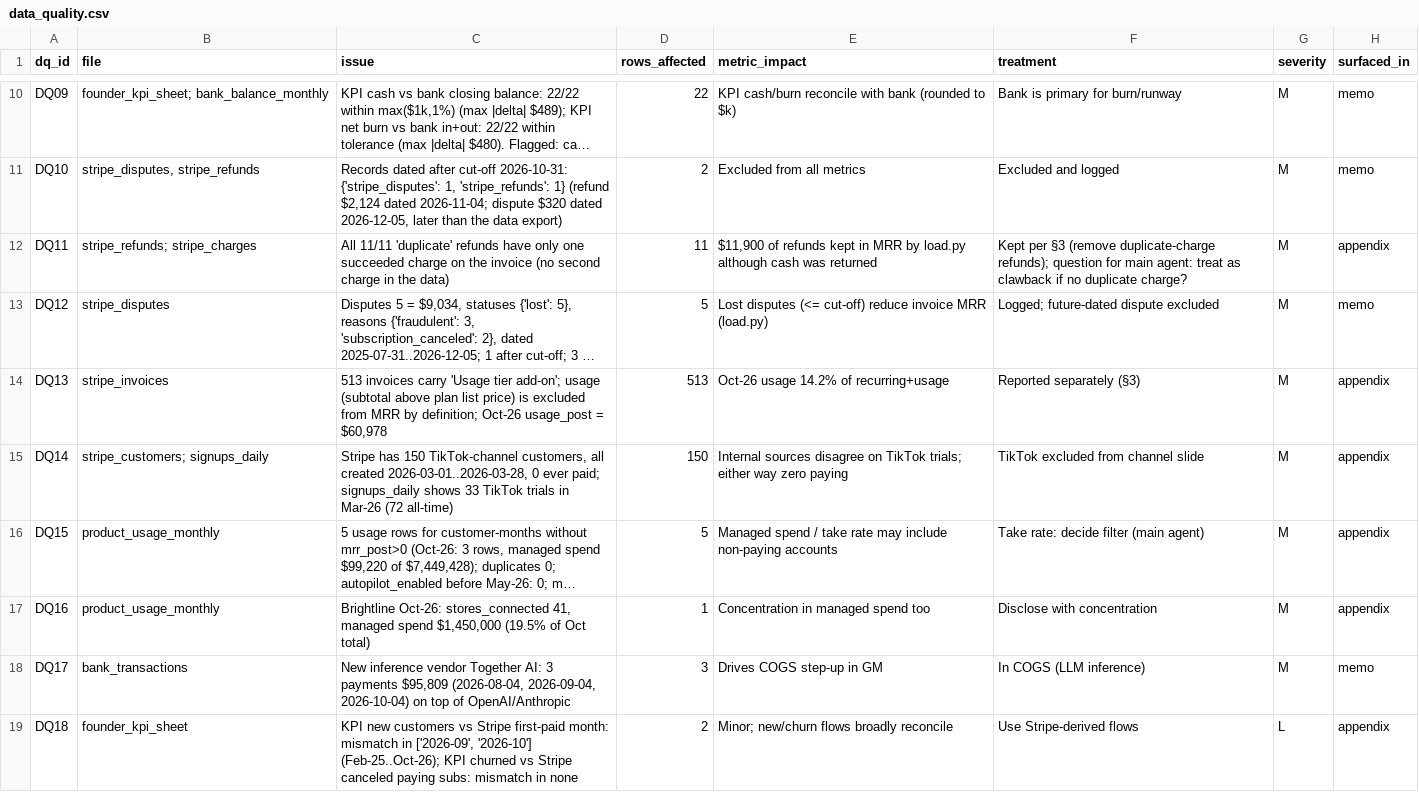
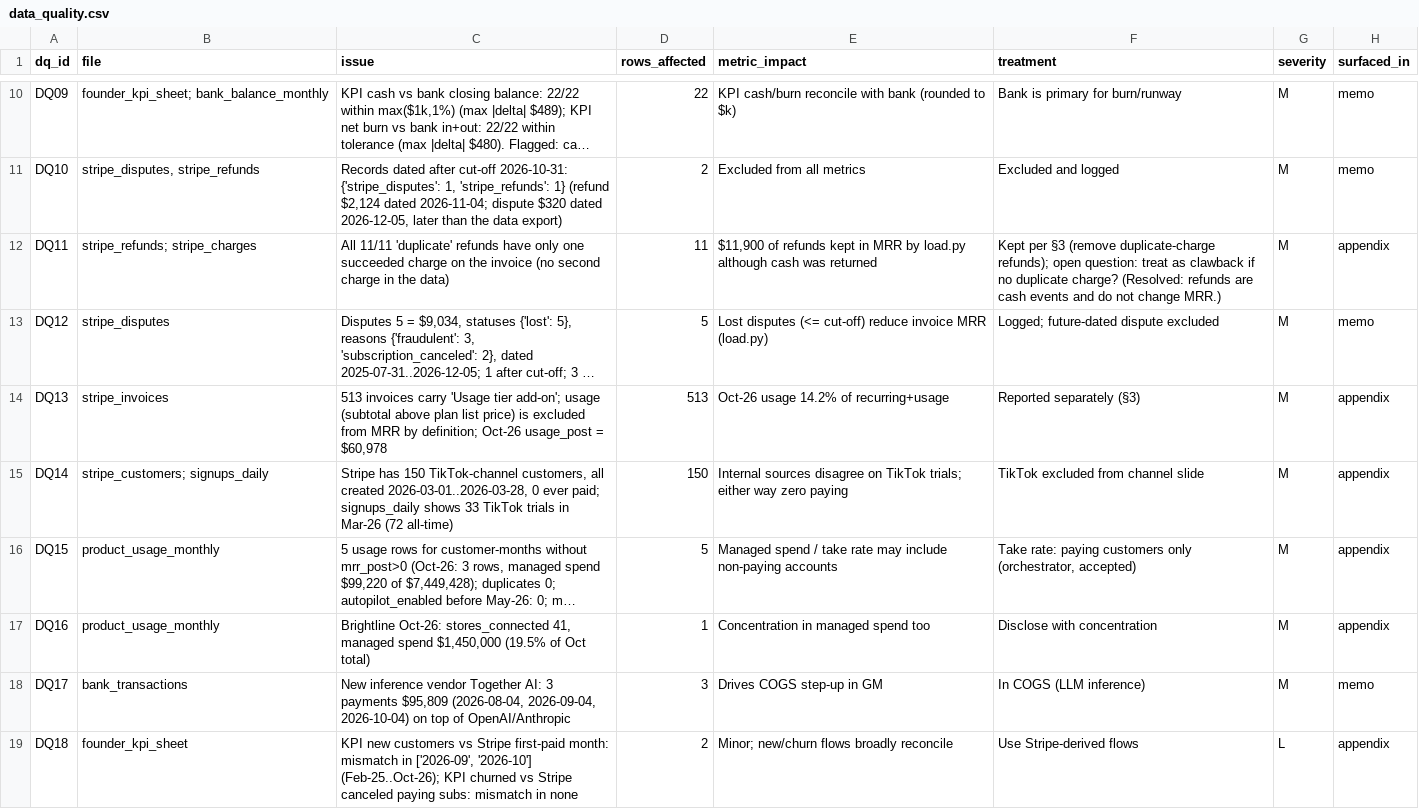
Before and after one commit to d3faultnpc/northpine-series-a, a CSV file: calc/data_quality.csv, drawn as a sheet; only a part is shown, gaps mark what is left out; long unchanged cells end in …; the diff names each change by its address in the sheet, - before the commit and + after, or states it on an @@ line.

```diff
--- a/calc/data_quality.csv
+++ b/calc/data_quality.csv
-F12 (treatment): …duplicate-charge refunds); question for main agent: treat as clawback if no duplicate charge?
+F12 (treatment): …duplicate-charge refunds); open question: treat as clawback if no duplicate charge? (Resolved: refunds are cash events and do not change MRR.)
-F16 (treatment): Take rate: decide filter (main agent)
+F16 (treatment): Take rate: paying customers only (orchestrator, accepted)
```
Also changed, not shown: calc/metrics.csv, out/calc_table.csv, 15 other files.
